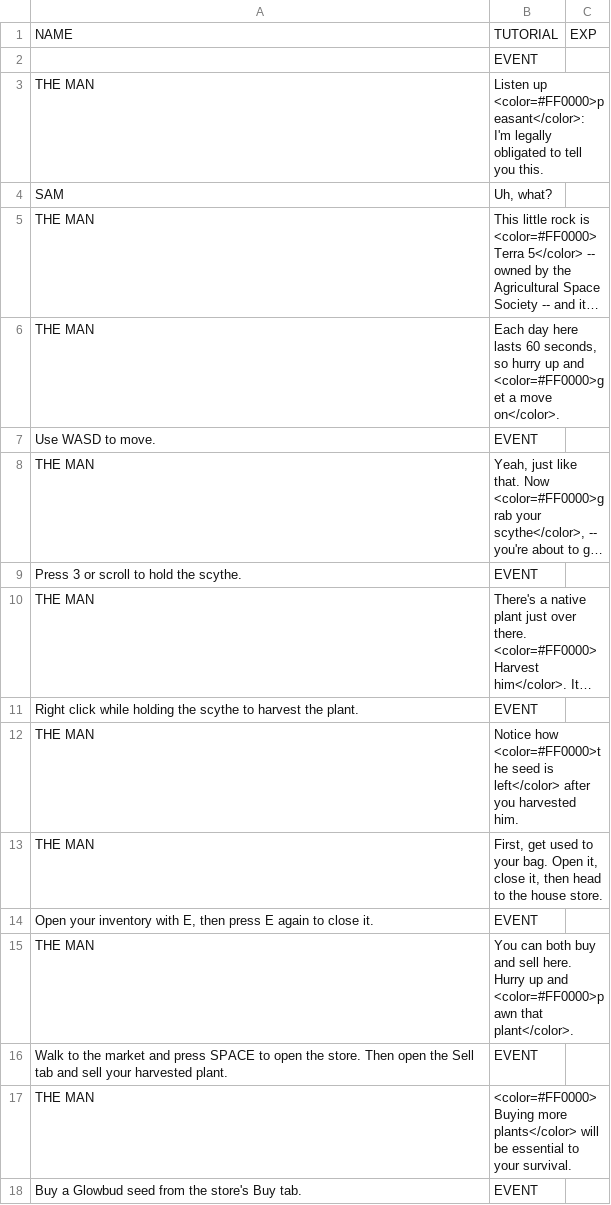
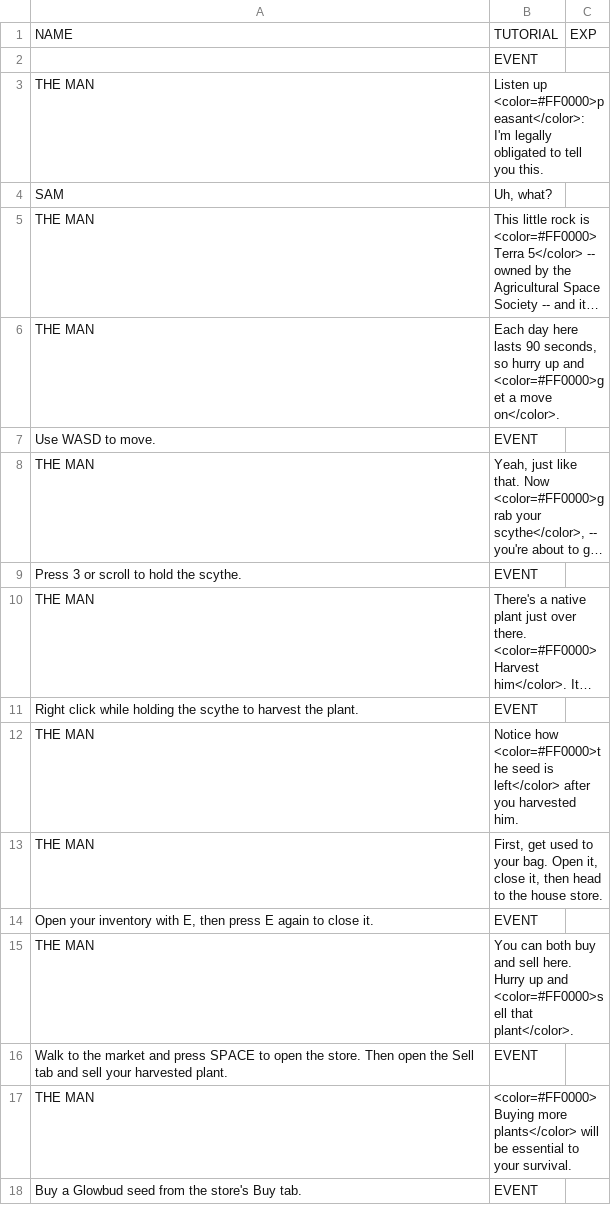
Before and after one commit to CubeTures/StellarHarvest, a CSV file: Sunspore/Assets/Scripts/Dialogue/Dialogue.csv, drawn as a sheet; only a part is shown; long unchanged cells end in …; the diff names each change by its address in the sheet, - before the commit and + after, or states it on an @@ line.

Commit message:
Update dialogue

```diff
--- a/Sunspore/Assets/Scripts/Dialogue/Dialogue.csv
+++ b/Sunspore/Assets/Scripts/Dialogue/Dialogue.csv
-B6: …here lasts 60 seconds, so…
+B6: …here lasts 90 seconds, so…
-B15: …up and <color=#FF0000>pawn that plant</color>.
+B15: …up and <color=#FF0000>sell that plant</color>.
```
